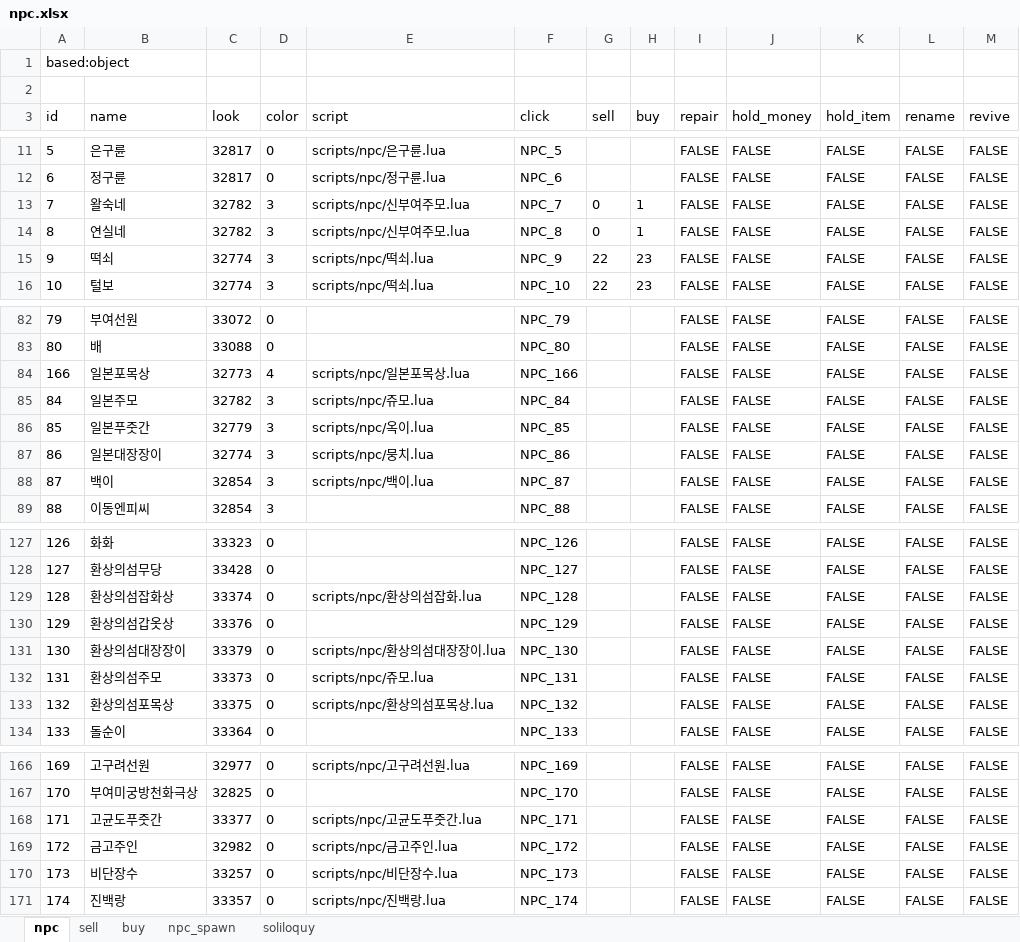
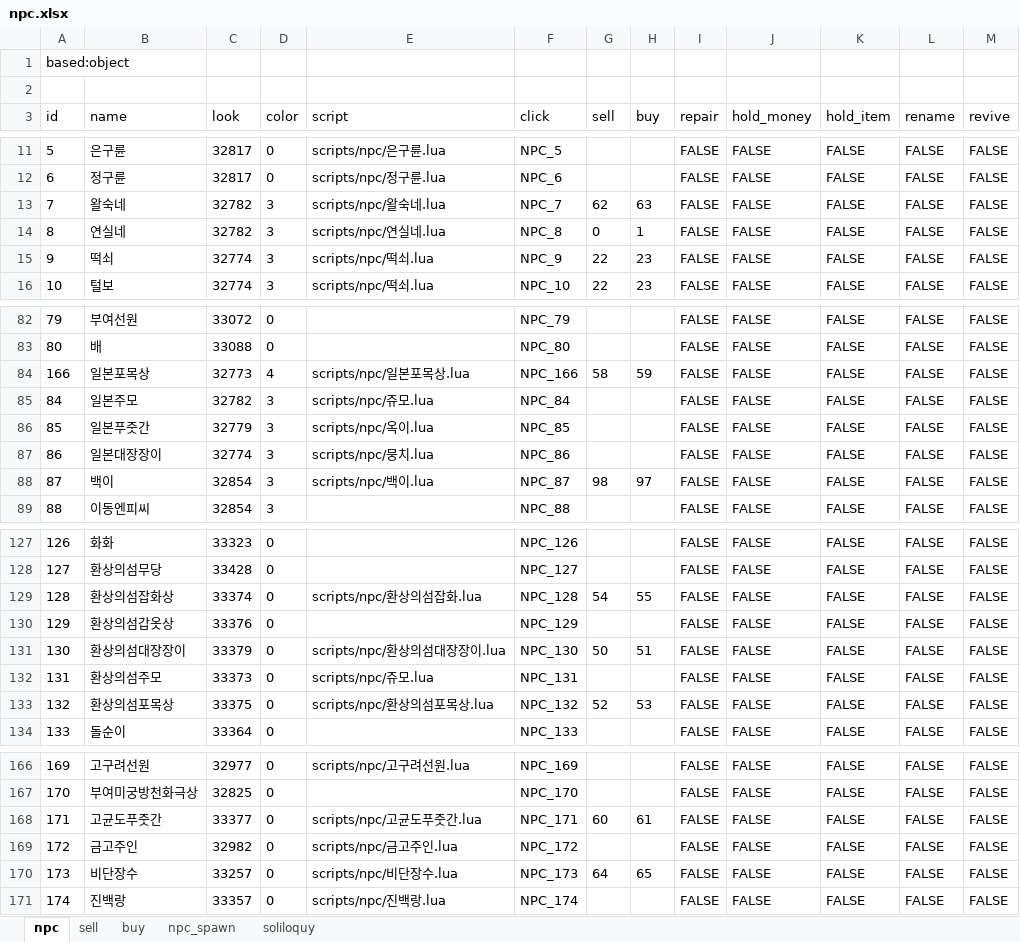
Before and after one commit to boyism80/fb, an Excel workbook: resources/table/npc.xlsx, sheet npc, drawn as a sheet; only a part is shown, gaps mark what is left out; values as stored, in another font and other column widths than the file's, no borders; the diff covers the shown part only; the diff names each change by its address in the sheet, - before the commit and + after, or states it on an @@ line.

```diff
--- a/resources/table/npc.xlsx (sheet npc)
+++ b/resources/table/npc.xlsx (sheet npc)
-E13 (script): scripts/npc/신부여주모.lua
+E13 (script): scripts/npc/왈숙네.lua
-G13 (sell): 0
+G13 (sell): 62
-H13 (buy): 1
+H13 (buy): 63
-E14 (script): scripts/npc/신부여주모.lua
+E14 (script): scripts/npc/연실네.lua
-G84 (sell): (empty)
+G84 (sell): 58
-H84 (buy): (empty)
+H84 (buy): 59
-G88 (sell): (empty)
+G88 (sell): 98
-H88 (buy): (empty)
+H88 (buy): 97
-G129 (sell): (empty)
+G129 (sell): 54
-H129 (buy): (empty)
+H129 (buy): 55
-G131 (sell): (empty)
+G131 (sell): 50
-H131 (buy): (empty)
+H131 (buy): 51
-G133 (sell): (empty)
+G133 (sell): 52
-H133 (buy): (empty)
+H133 (buy): 53
-G168 (sell): (empty)
+G168 (sell): 60
-H168 (buy): (empty)
+H168 (buy): 61
-G170 (sell): (empty)
+G170 (sell): 64
-H170 (buy): (empty)
+H170 (buy): 65
```
Also changed, not shown: 22 edited cells elsewhere in this sheet, 21 other files.
